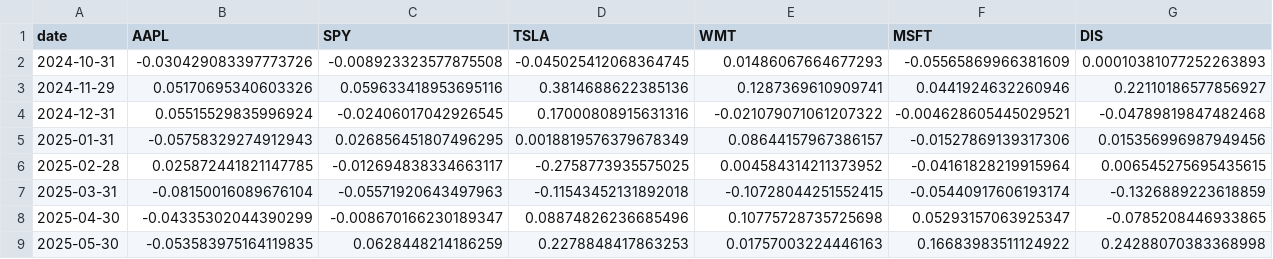
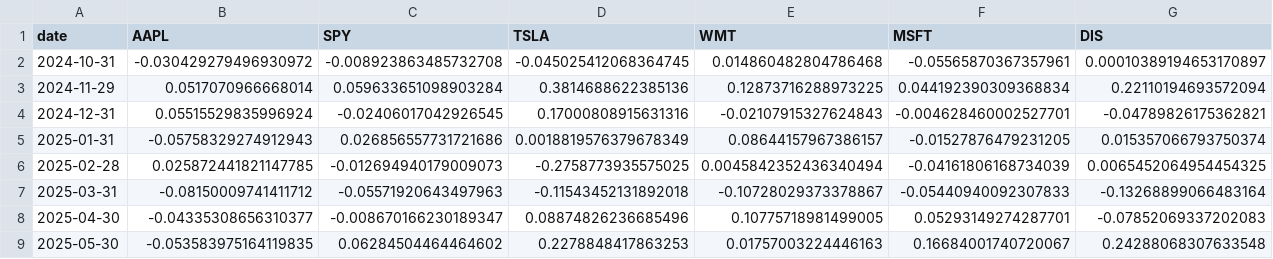
Before and after one commit to nwing2/DX704_Homework, a TSV file: historical_returns.tsv, drawn as a sheet; only a part is shown; the diff covers the shown part only.

```diff
--- a/historical_returns.tsv
+++ b/historical_returns.tsv
@@ -1,9 +1,9 @@
 date	AAPL	SPY	TSLA	WMT	MSFT	DIS
-2024-10-31	-0.030429083397773726	-0.008923323577875508	-0.045025412068364745	0.01486067664677293	-0.05565869966381609	0.00010381077252263893
-2024-11-29	0.05170695340603326	0.059633418953695116	0.3814688622385136	0.1287369610909741	0.0441924632260946	0.22110186577856927
-2024-12-31	0.05515529835996924	-0.02406017042926545	0.17000808915631316	-0.021079071061207322	-0.004628605445029521	-0.04789819847482468
-2025-01-31	-0.05758329274912943	0.026856451807496295	0.0018819576379678349	0.08644157967386157	-0.01527869139317306	0.015356996987949456
-2025-02-28	0.025872441821147785	-0.012694838334663117	-0.2758773935575025	0.004584314211373952	-0.04161828219915964	0.006545275695435615
-2025-03-31	-0.08150016089676104	-0.05571920643497963	-0.11543452131892018	-0.10728044251552415	-0.05440917606193174	-0.1326889223618859
-2025-04-30	-0.04335302044390299	-0.008670166230189347	0.08874826236685496	0.10775728735725698	0.05293157063925347	-0.0785208446933865
-2025-05-30	-0.053583975164119835	0.0628448214186259	0.2278848417863253	0.01757003224446163	0.16683983511124922	0.24288070383368998
+2024-10-31	-0.030429279496930972	-0.008923863485732708	-0.045025412068364745	0.014860482804786468	-0.05565870367357961	0.00010389194653170897
+2024-11-29	0.0517070966668014	0.059633651098903284	0.3814688622385136	0.12873716288973225	0.044192390309368834	0.22110194693572094
+2024-12-31	0.05515529835996924	-0.02406017042926545	0.17000808915631316	-0.02107915327624843	-0.004628460002527701	-0.04789826175362821
+2025-01-31	-0.05758329274912943	0.026856557731721686	0.0018819576379678349	0.08644157967386157	-0.01527876479231205	0.015357066793750374
+2025-02-28	0.025872441821147785	-0.012694940179009073	-0.2758773935575025	0.0045842352436340494	-0.04161806168734039	0.0065452064954454325
+2025-03-31	-0.08150009741411712	-0.05571920643497963	-0.11543452131892018	-0.10728029373378867	-0.05440940092307833	-0.13268899066483164
+2025-04-30	-0.04335308656310377	-0.008670166230189347	0.08874826236685496	0.10775718981499005	0.05293149274287701	-0.07852069337202083
+2025-05-30	-0.053583975164119835	0.06284504464464602	0.2278848417863253	0.01757003224446163	0.16684001740720067	0.24288068307633548
```
Also changed, not shown: 20 edited cells elsewhere in this file, efficient_frontier.tsv, estimated_covariance.tsv, 4 other files.
